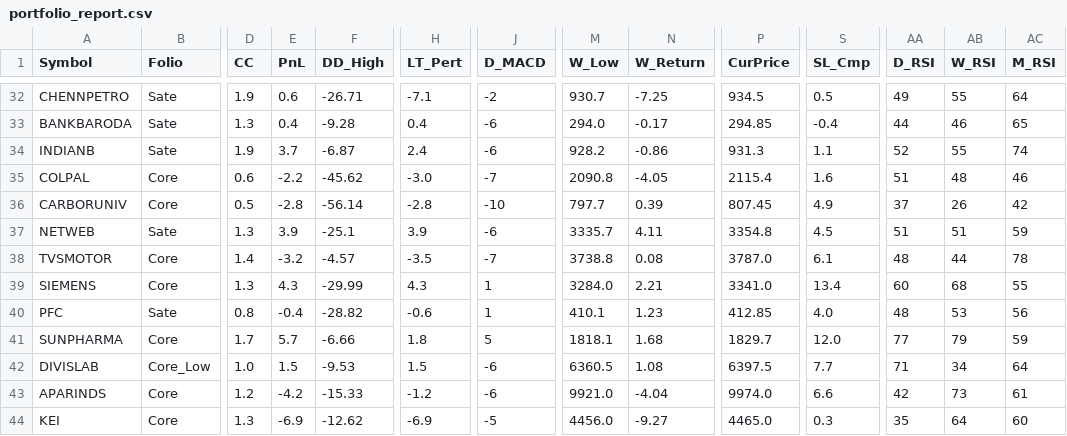
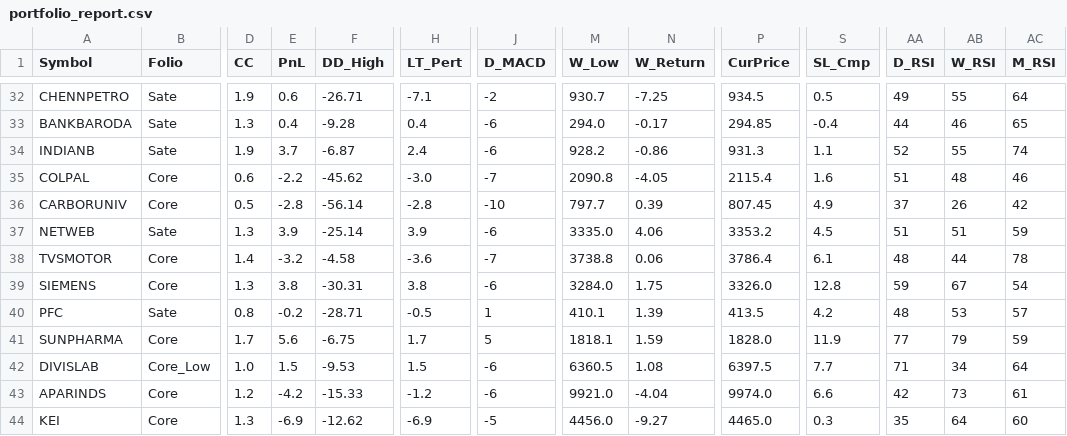
Before and after one commit to aypaninv/market-dashboard, a CSV file: portfolio_report.csv, drawn as a sheet; only a part is shown, gaps mark what is left out; the diff covers the shown part only; the diff names each change by its address in the sheet, - before the commit and + after, or states it on an @@ line.

```diff
--- a/portfolio_report.csv
+++ b/portfolio_report.csv
-F37 (DD_High): -25.1
+F37 (DD_High): -25.14
-M37 (W_Low): 3335.7
+M37 (W_Low): 3335.0
-N37 (W_Return): 4.11
+N37 (W_Return): 4.06
-P37 (CurPrice): 3354.8
+P37 (CurPrice): 3353.2
-F38 (DD_High): -4.57
+F38 (DD_High): -4.58
-H38 (LT_Pert): -3.5
+H38 (LT_Pert): -3.6
-N38 (W_Return): 0.08
+N38 (W_Return): 0.06
-P38 (CurPrice): 3787.0
+P38 (CurPrice): 3786.4
-E39 (PnL): 4.3
+E39 (PnL): 3.8
-F39 (DD_High): -29.99
+F39 (DD_High): -30.31
-H39 (LT_Pert): 4.3
+H39 (LT_Pert): 3.8
-J39 (D_MACD): 1
+J39 (D_MACD): -6
-N39 (W_Return): 2.21
+N39 (W_Return): 1.75
-P39 (CurPrice): 3341.0
+P39 (CurPrice): 3326.0
-S39 (SL_Cmp): 13.4
+S39 (SL_Cmp): 12.8
-AA39 (D_RSI): 60
+AA39 (D_RSI): 59
-AB39 (W_RSI): 68
+AB39 (W_RSI): 67
-AC39 (M_RSI): 55
+AC39 (M_RSI): 54
-E40 (PnL): -0.4
+E40 (PnL): -0.2
-F40 (DD_High): -28.82
+F40 (DD_High): -28.71
-H40 (LT_Pert): -0.6
+H40 (LT_Pert): -0.5
-N40 (W_Return): 1.23
+N40 (W_Return): 1.39
-P40 (CurPrice): 412.85
+P40 (CurPrice): 413.5
-S40 (SL_Cmp): 4.0
+S40 (SL_Cmp): 4.2
-AC40 (M_RSI): 56
+AC40 (M_RSI): 57
-E41 (PnL): 5.7
+E41 (PnL): 5.6
-F41 (DD_High): -6.66
+F41 (DD_High): -6.75
-H41 (LT_Pert): 1.8
+H41 (LT_Pert): 1.7
-N41 (W_Return): 1.68
+N41 (W_Return): 1.59
-P41 (CurPrice): 1829.7
+P41 (CurPrice): 1828.0
-S41 (SL_Cmp): 12.0
+S41 (SL_Cmp): 11.9
```
Also changed, not shown: 160 edited cells elsewhere in this file, technical_sector_data.csv, technical_symbol_data.csv, 2 other files.
